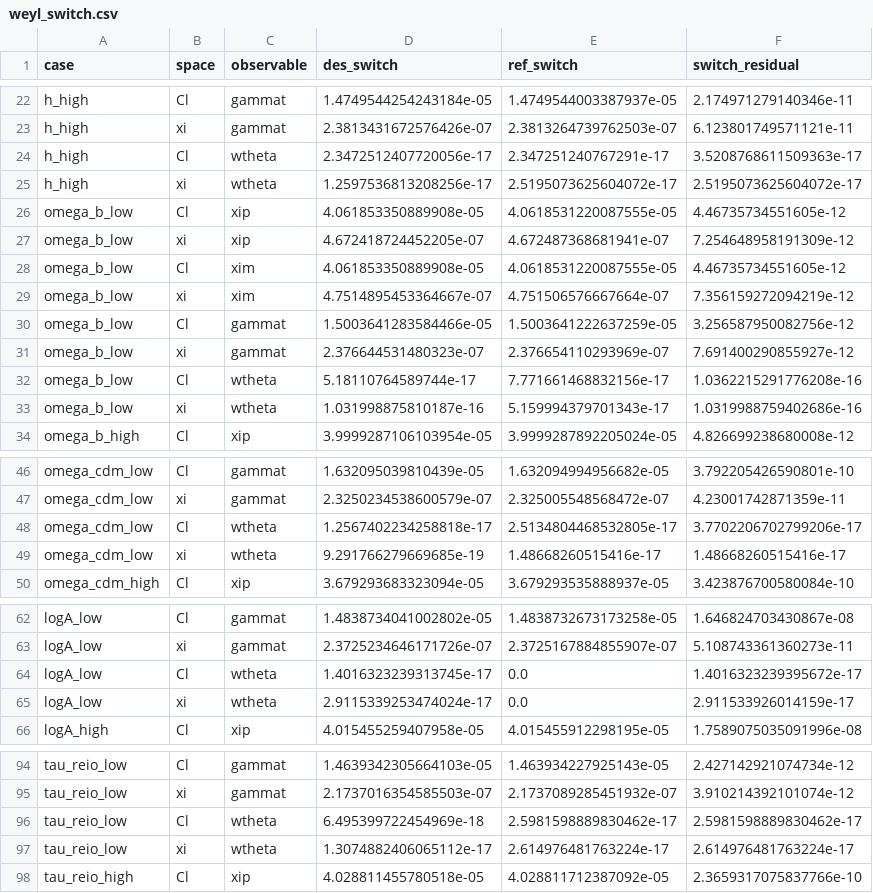
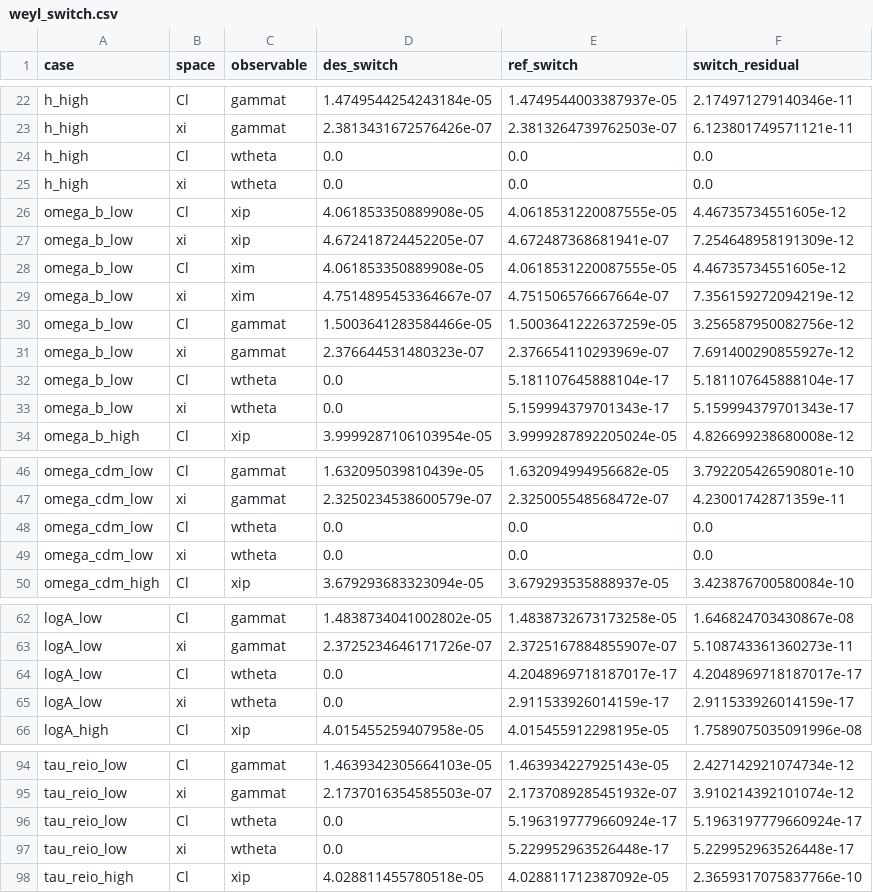
Before and after one commit to yly8/desilike, a CSV file: diagnostics/weak_lensing_consistency/weyl_switch.csv, drawn as a sheet; only a part is shown, gaps mark what is left out; the diff covers the shown part only.

```diff
--- a/diagnostics/weak_lensing_consistency/weyl_switch.csv
+++ b/diagnostics/weak_lensing_consistency/weyl_switch.csv
@@ -23,4 +23,4 @@ h_high,Cl,gammat,1.4749544254243184e-05,1.4749544003387937e-05,2.174971279140346
 h_high,xi,gammat,2.3813431672576426e-07,2.3813264739762503e-07,6.123801749571121e-11
-h_high,Cl,wtheta,2.3472512407720056e-17,2.347251240767291e-17,3.5208768611509363e-17
-h_high,xi,wtheta,1.2597536813208256e-17,2.5195073625604072e-17,2.5195073625604072e-17
+h_high,Cl,wtheta,0.0,0.0,0.0
+h_high,xi,wtheta,0.0,0.0,0.0
 omega_b_low,Cl,xip,4.061853350889908e-05,4.0618531220087555e-05,4.46735734551605e-12
@@ -31,4 +31,4 @@ omega_b_low,Cl,gammat,1.5003641283584466e-05,1.5003641222637259e-05,3.2565879500
 omega_b_low,xi,gammat,2.376644531480323e-07,2.376654110293969e-07,7.691400290855927e-12
-omega_b_low,Cl,wtheta,5.18110764589744e-17,7.771661468832156e-17,1.0362215291776208e-16
-omega_b_low,xi,wtheta,1.031998875810187e-16,5.159994379701343e-17,1.0319988759402686e-16
+omega_b_low,Cl,wtheta,0.0,5.181107645888104e-17,5.181107645888104e-17
+omega_b_low,xi,wtheta,0.0,5.159994379701343e-17,5.159994379701343e-17
 omega_b_high,Cl,xip,3.9999287106103954e-05,3.9999287892205024e-05,4.826699238680008e-12
@@ -47,4 +47,4 @@ omega_cdm_low,Cl,gammat,1.632095039810439e-05,1.632094994956682e-05,3.7922054265
 omega_cdm_low,xi,gammat,2.3250234538600579e-07,2.325005548568472e-07,4.23001742871359e-11
-omega_cdm_low,Cl,wtheta,1.2567402234258818e-17,2.5134804468532805e-17,3.7702206702799206e-17
-omega_cdm_low,xi,wtheta,9.291766279669685e-19,1.48668260515416e-17,1.48668260515416e-17
+omega_cdm_low,Cl,wtheta,0.0,0.0,0.0
+omega_cdm_low,xi,wtheta,0.0,0.0,0.0
 omega_cdm_high,Cl,xip,3.679293683323094e-05,3.679293535888937e-05,3.423876700580084e-10
@@ -63,4 +63,4 @@ logA_low,Cl,gammat,1.4838734041002802e-05,1.4838732673173258e-05,1.6468247034308
 logA_low,xi,gammat,2.3725234646171726e-07,2.3725167884855907e-07,5.108743361360273e-11
-logA_low,Cl,wtheta,1.4016323239313745e-17,0.0,1.4016323239395672e-17
-logA_low,xi,wtheta,2.9115339253474024e-17,0.0,2.911533926014159e-17
+logA_low,Cl,wtheta,0.0,4.2048969718187017e-17,4.2048969718187017e-17
+logA_low,xi,wtheta,0.0,2.911533926014159e-17,2.911533926014159e-17
 logA_high,Cl,xip,4.015455259407958e-05,4.015455912298195e-05,1.7589075035091996e-08
@@ -95,4 +95,4 @@ tau_reio_low,Cl,gammat,1.4639342305664103e-05,1.463934227925143e-05,2.4271429210
 tau_reio_low,xi,gammat,2.1737016354585503e-07,2.1737089285451932e-07,3.910214392101074e-12
-tau_reio_low,Cl,wtheta,6.495399722454969e-18,2.5981598889830462e-17,2.5981598889830462e-17
-tau_reio_low,xi,wtheta,1.3074882406065112e-17,2.614976481763224e-17,2.614976481763224e-17
+tau_reio_low,Cl,wtheta,0.0,5.1963197779660924e-17,5.1963197779660924e-17
+tau_reio_low,xi,wtheta,0.0,5.229952963526448e-17,5.229952963526448e-17
 tau_reio_high,Cl,xip,4.028811455780518e-05,4.028811712387092e-05,2.3659317075837766e-10
```
Also changed, not shown: 22 edited cells elsewhere in this file, diagnostics/weak_lensing_consistency/chi2.csv, diagnostics/weak_lensing_consistency/jax_benchmark_accuracy.csv, 35 other files.
